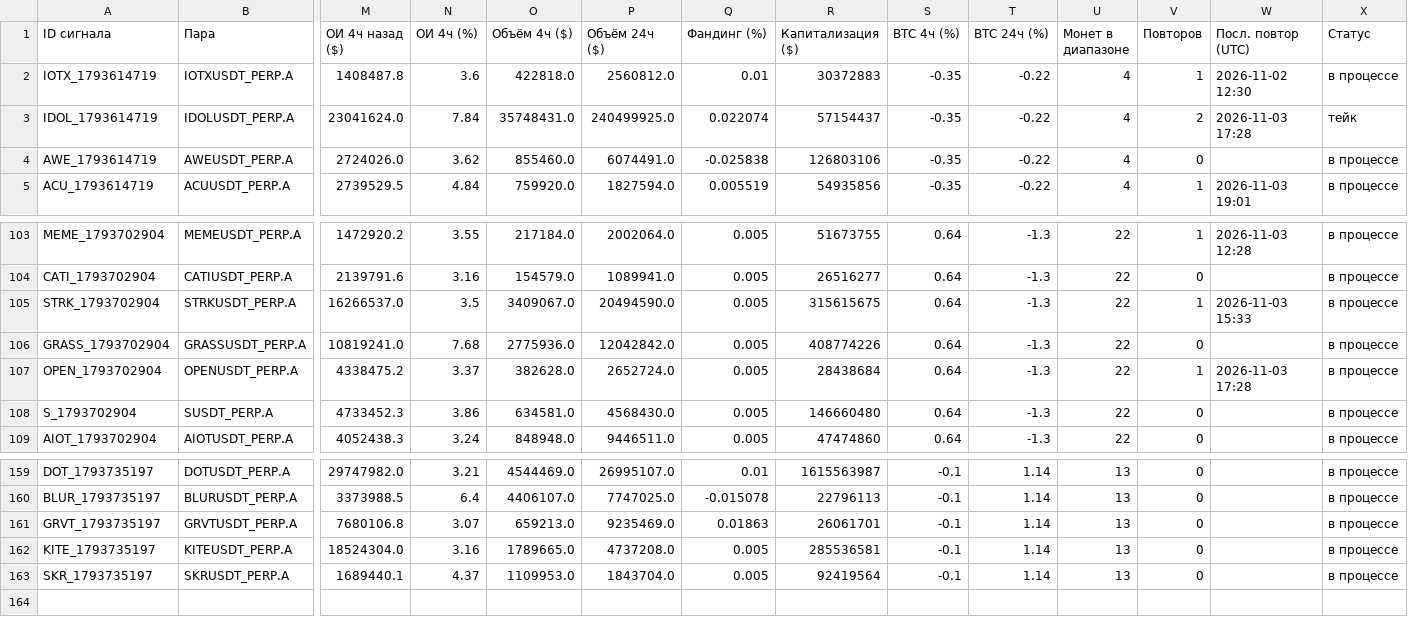
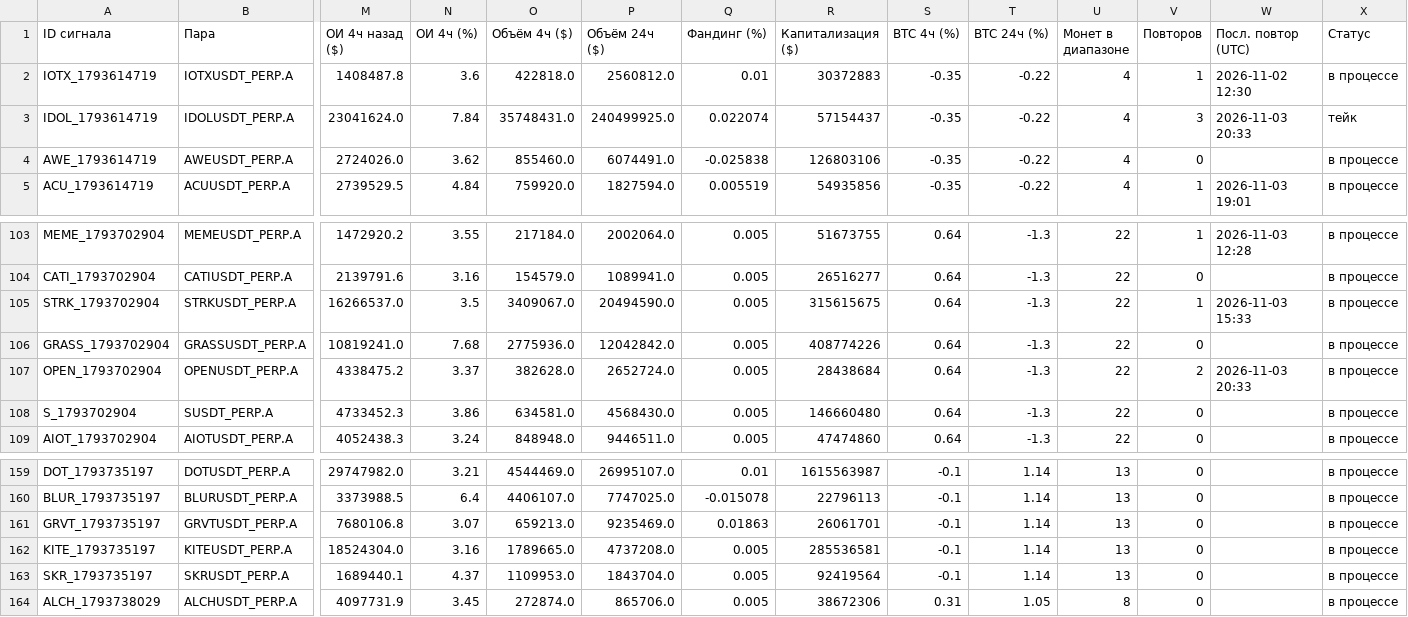
Before and after one commit to HelaPataki/crypto-bot, a CSV file: signals.csv, drawn as a sheet; only a part is shown, gaps mark what is left out; rows hold the shown columns only; the diff names each change by its address in the sheet, - before the commit and + after, or states it on an @@ line.

```diff
--- a/signals.csv
+++ b/signals.csv
-V3 (Повторов): 2
+V3 (Повторов): 3
-W3 (Посл. повтор (UTC)): 2026-11-03 17:28
+W3 (Посл. повтор (UTC)): 2026-11-03 20:33
-V107 (Повторов): 1
+V107 (Повторов): 2
-W107 (Посл. повтор (UTC)): 2026-11-03 17:28
+W107 (Посл. повтор (UTC)): 2026-11-03 20:33
+row 164: ALCH_1793738029 | ALCHUSDT_PERP.A | 4097731.9 | 3.45 | 272874.0 | 865706.0 | 0.005 | 38672306 | 0.31 | 1.05 | 8 | 0 |  | в процессе
```
Also changed, not shown: repeats.csv, 1 other file.
